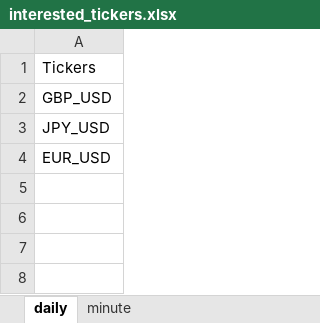
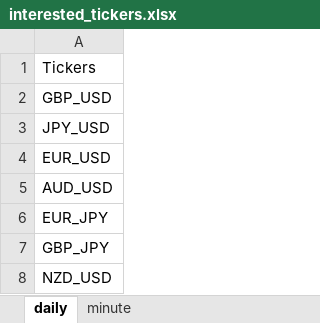
Before and after one commit to saeed349/Microservices-Based-Algorithmic-Trading-System, an Excel workbook: Storage/minio/storage/airflow-files/interested_tickers.xlsx, sheet daily, drawn as a sheet; values as stored, in another font and other column widths than the file's, no borders; the diff names each change by its address in the sheet, - before the commit and + after, or states it on an @@ line.

```diff
--- a/Storage/minio/storage/airflow-files/interested_tickers.xlsx (sheet daily)
+++ b/Storage/minio/storage/airflow-files/interested_tickers.xlsx (sheet daily)
+row 5: AUD_USD
+row 6: EUR_JPY
+row 7: GBP_JPY
+row 8: NZD_USD
```
Also changed, not shown: 10 other files.
